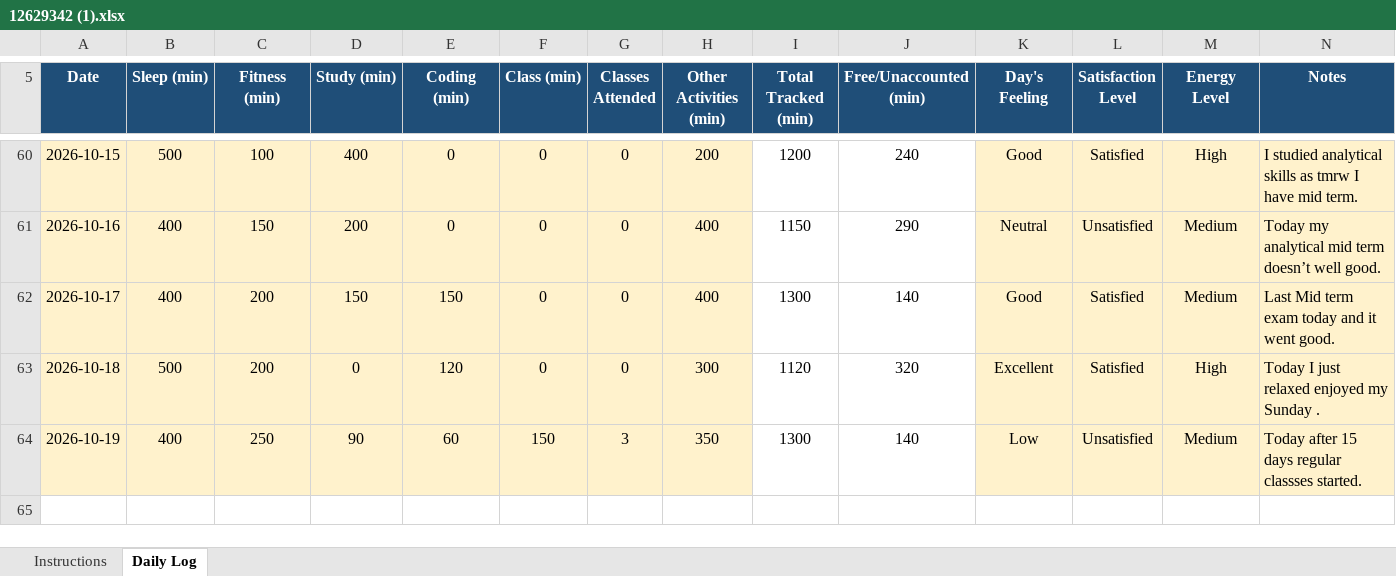
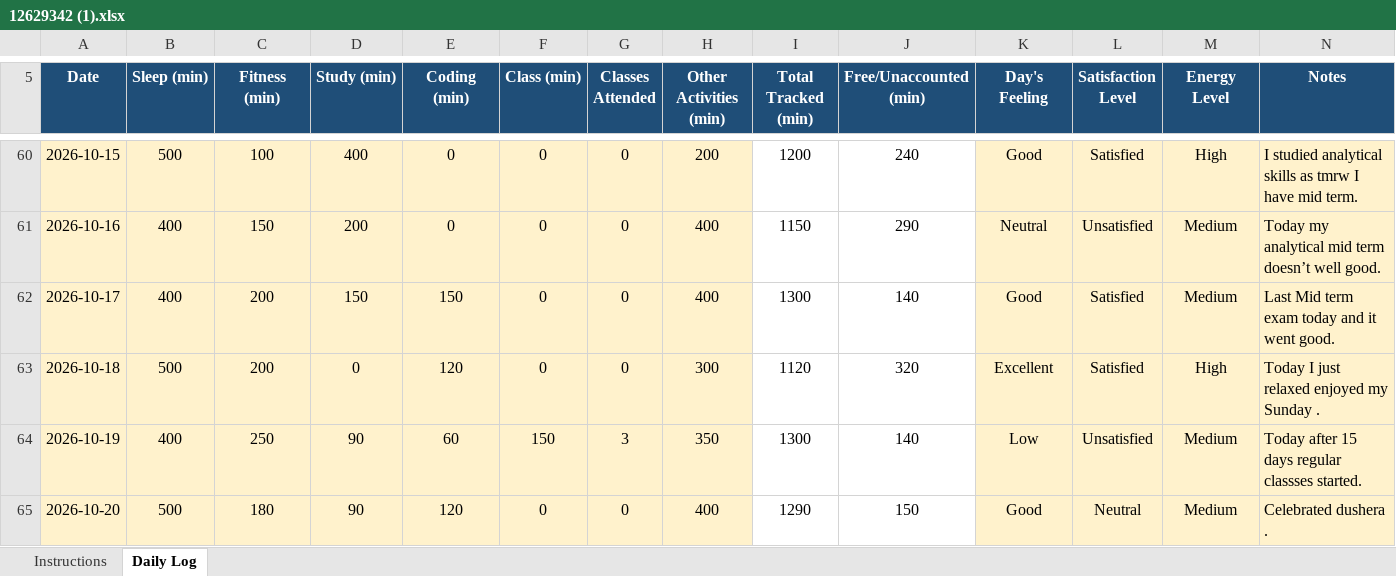
Before and after one commit to BhumikaChawla53/CAP776-Daily-Work, an Excel workbook: 12629342 (1).xlsx, sheet Daily Log, drawn as a sheet; only a part is shown, gaps mark what is left out; values as stored, in another font and other column widths than the file's, no borders; conditional formats not drawn; the diff names each change by its address in the sheet, - before the commit and + after, or states it on an @@ line.

Commit message:
Add files via upload

```diff
--- a/12629342 (1).xlsx (sheet Daily Log)
+++ b/12629342 (1).xlsx (sheet Daily Log)
+row 65: 2026-10-20 | 500 | 180 | 90 | 120 | 0 | 0 | 400 | 1290 | 150 | Good | Neutral | Medium | Celebrated dushera .
```
